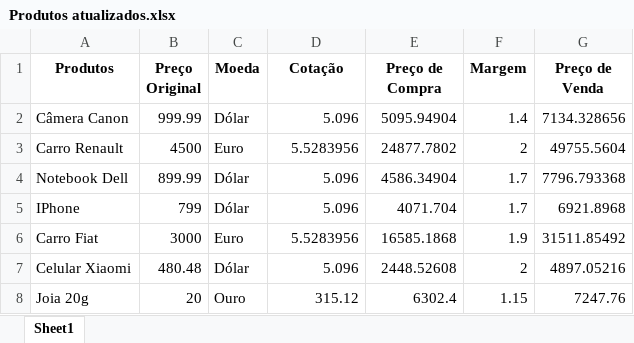
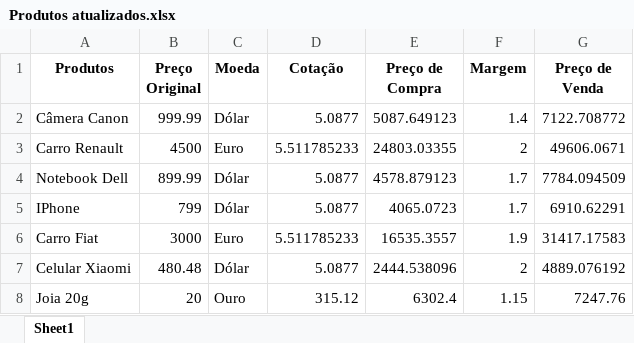
Before and after one commit to AlvaroWRP/hashtag-treinamentos-python, an Excel workbook: Intensivao janeiro 2023/Aula 3 - Automacao web/Produtos atualizados.xlsx, sheet Sheet1, drawn as a sheet; values as stored, in another font and other column widths than the file's, no borders; the diff names each change by its address in the sheet, - before the commit and + after, or states it on an @@ line.

```diff
--- a/Intensivao janeiro 2023/Aula 3 - Automacao web/Produtos atualizados.xlsx (sheet Sheet1)
+++ b/Intensivao janeiro 2023/Aula 3 - Automacao web/Produtos atualizados.xlsx (sheet Sheet1)
-D2 (Cotação): 5.096
+D2 (Cotação): 5.0877
-E2 (Preço de Compra): 5095.94904
+E2 (Preço de Compra): 5087.649123
-G2 (Preço de Venda): 7134.328656
+G2 (Preço de Venda): 7122.708772
-D3 (Cotação): 5.5283956
+D3 (Cotação): 5.511785233
-E3 (Preço de Compra): 24877.7802
+E3 (Preço de Compra): 24803.03355
-G3 (Preço de Venda): 49755.5604
+G3 (Preço de Venda): 49606.0671
-D4:D5 (Cotação): 5.096
+D4:D5 (Cotação): 5.0877
-E4 (Preço de Compra): 4586.34904
+E4 (Preço de Compra): 4578.879123
-G4 (Preço de Venda): 7796.793368
+G4 (Preço de Venda): 7784.094509
-E5 (Preço de Compra): 4071.704
+E5 (Preço de Compra): 4065.0723
-G5 (Preço de Venda): 6921.8968
+G5 (Preço de Venda): 6910.62291
-D6 (Cotação): 5.5283956
+D6 (Cotação): 5.511785233
-E6 (Preço de Compra): 16585.1868
+E6 (Preço de Compra): 16535.3557
-G6 (Preço de Venda): 31511.85492
+G6 (Preço de Venda): 31417.17583
-D7 (Cotação): 5.096
+D7 (Cotação): 5.0877
-E7 (Preço de Compra): 2448.52608
+E7 (Preço de Compra): 2444.538096
-G7 (Preço de Venda): 4897.05216
+G7 (Preço de Venda): 4889.076192
```
Also changed, not shown: 4 other files.
